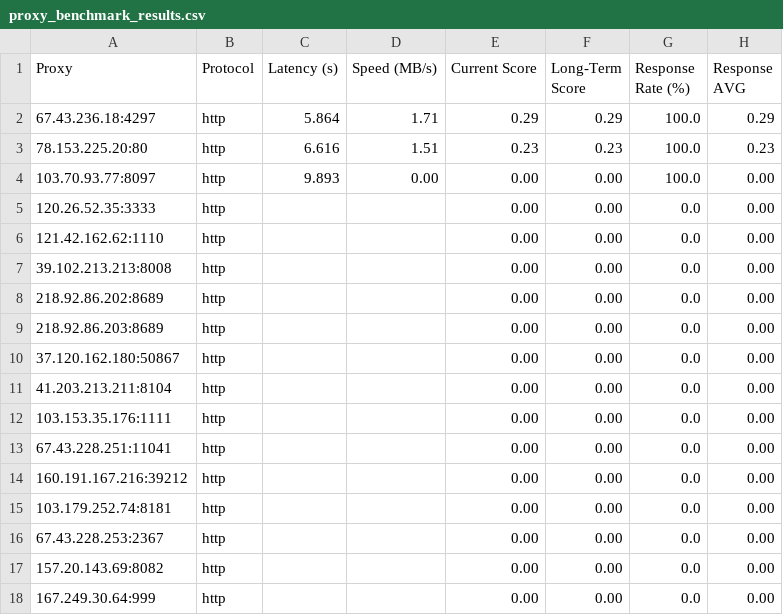
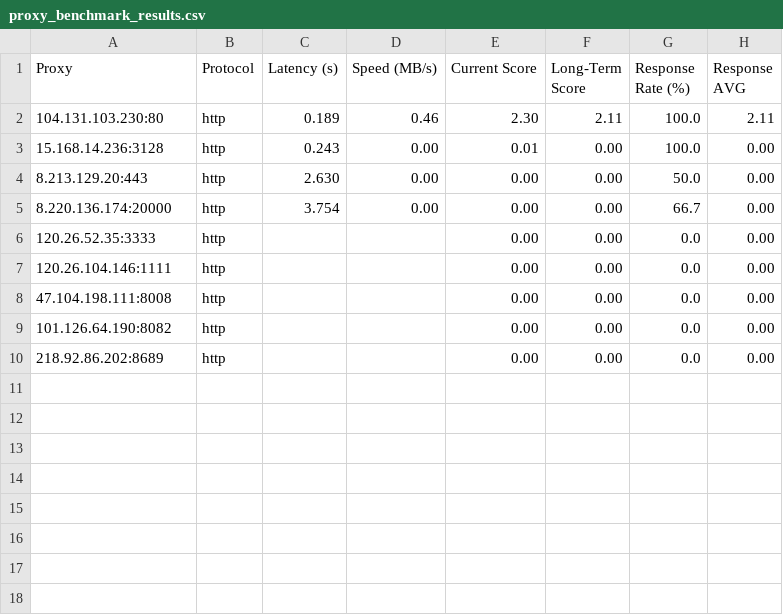
Before and after one commit to rriordan/Proxy-Master, a CSV file: Output/proxy_benchmark_results.csv, drawn as a sheet.

```diff
--- a/Output/proxy_benchmark_results.csv
+++ b/Output/proxy_benchmark_results.csv
@@ -1,18 +1,10 @@
 Proxy,Protocol,Latency (s),Speed (MB/s),Current Score,Long-Term Score,Response Rate (%),Response AVG
-67.43.236.18:4297,http,5.864,1.71,0.29,0.29,100.0,0.29
-78.153.225.20:80,http,6.616,1.51,0.23,0.23,100.0,0.23
-103.70.93.77:8097,http,9.893,0.00,0.00,0.00,100.0,0.00
+104.131.103.230:80,http,0.189,0.46,2.30,2.11,100.0,2.11
+15.168.14.236:3128,http,0.243,0.00,0.01,0.00,100.0,0.00
+8.213.129.20:443,http,2.630,0.00,0.00,0.00,50.0,0.00
+8.220.136.174:20000,http,3.754,0.00,0.00,0.00,66.7,0.00
 120.26.52.35:3333,http,,,0.00,0.00,0.0,0.00
-121.42.162.62:1110,http,,,0.00,0.00,0.0,0.00
-39.102.213.213:8008,http,,,0.00,0.00,0.0,0.00
+120.26.104.146:1111,http,,,0.00,0.00,0.0,0.00
+47.104.198.111:8008,http,,,0.00,0.00,0.0,0.00
+101.126.64.190:8082,http,,,0.00,0.00,0.0,0.00
 218.92.86.202:8689,http,,,0.00,0.00,0.0,0.00
-218.92.86.203:8689,http,,,0.00,0.00,0.0,0.00
-37.120.162.180:50867,http,,,0.00,0.00,0.0,0.00
-41.203.213.211:8104,http,,,0.00,0.00,0.0,0.00
-103.153.35.176:1111,http,,,0.00,0.00,0.0,0.00
-67.43.228.251:11041,http,,,0.00,0.00,0.0,0.00
-160.191.167.216:39212,http,,,0.00,0.00,0.0,0.00
-103.179.252.74:8181,http,,,0.00,0.00,0.0,0.00
-67.43.228.253:2367,http,,,0.00,0.00,0.0,0.00
-157.20.143.69:8082,http,,,0.00,0.00,0.0,0.00
-167.249.30.64:999,http,,,0.00,0.00,0.0,0.00
```
Also changed, not shown: Output/proxy_history.csv, 4 other files.
